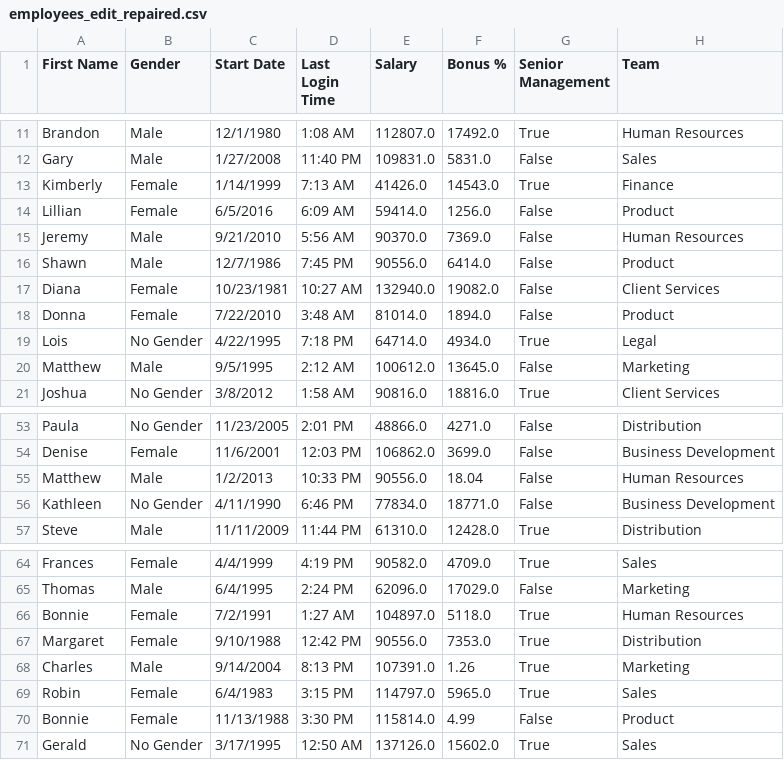
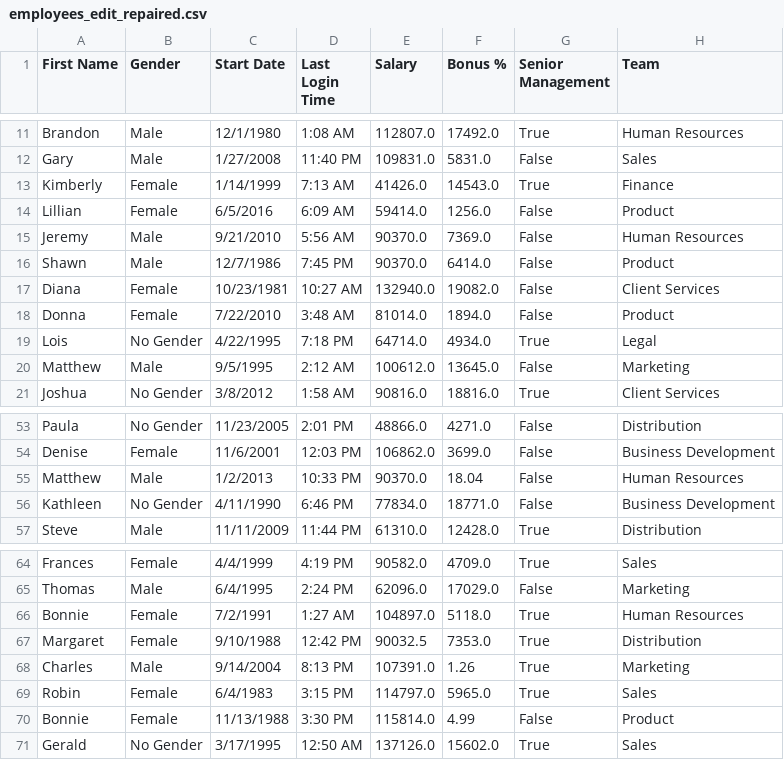
Before and after one commit to urmel79/Jupyter_GettingStarted2ML, a CSV file: datasets/employees_edit_repaired.csv, drawn as a sheet; only a part is shown, gaps mark what is left out.

Commit message:
reworked section '4.4.1.3. Fill in missing numerical values with median values' to determie median salaries gender-specifically

```diff
--- a/datasets/employees_edit_repaired.csv
+++ b/datasets/employees_edit_repaired.csv
@@ -15,3 +15,3 @@ Lillian,Female,6/5/2016,6:09 AM,59414.0,1256.0,False,Product
 Jeremy,Male,9/21/2010,5:56 AM,90370.0,7369.0,False,Human Resources
-Shawn,Male,12/7/1986,7:45 PM,90556.0,6414.0,False,Product
+Shawn,Male,12/7/1986,7:45 PM,90370.0,6414.0,False,Product
 Diana,Female,10/23/1981,10:27 AM,132940.0,19082.0,False,Client Services
@@ -54,3 +54,3 @@ Paula,No Gender,11/23/2005,2:01 PM,48866.0,4271.0,False,Distribution
 Denise,Female,11/6/2001,12:03 PM,106862.0,3699.0,False,Business Development
-Matthew,Male,1/2/2013,10:33 PM,90556.0,18.04,False,Human Resources
+Matthew,Male,1/2/2013,10:33 PM,90370.0,18.04,False,Human Resources
 Kathleen,No Gender,4/11/1990,6:46 PM,77834.0,18771.0,False,Business Development
@@ -66,3 +66,3 @@ Thomas,Male,6/4/1995,2:24 PM,62096.0,17029.0,False,Marketing
 Bonnie,Female,7/2/1991,1:27 AM,104897.0,5118.0,True,Human Resources
-Margaret,Female,9/10/1988,12:42 PM,90556.0,7353.0,True,Distribution
+Margaret,Female,9/10/1988,12:42 PM,90032.5,7353.0,True,Distribution
 Charles,Male,9/14/2004,8:13 PM,107391.0,1.26,True,Marketing
```
Also changed, not shown: 4 other files.
